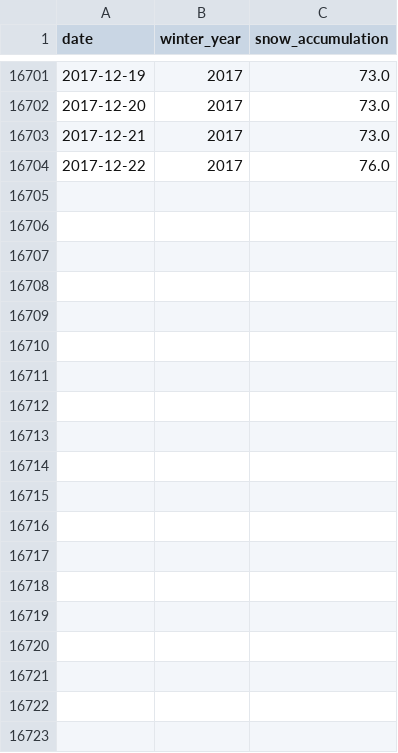
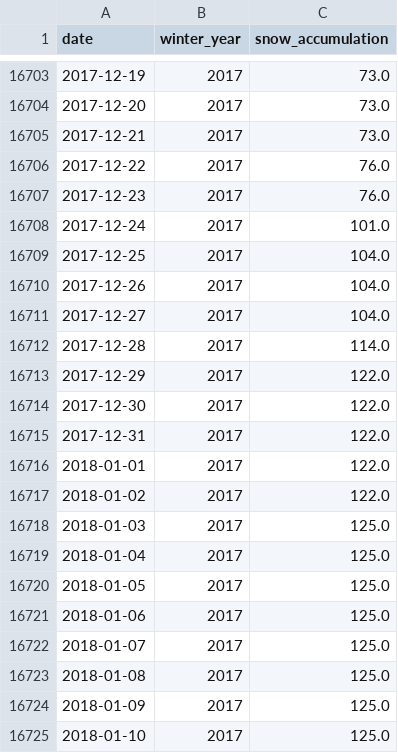
Before and after one commit to datahub/snow, a CSV file: data/data-for-graphics/snow-accumulation.csv, drawn as a sheet; only a part is shown, gaps mark what is left out; the diff covers the shown part only.

```diff
--- a/data/data-for-graphics/snow-accumulation.csv
+++ b/data/data-for-graphics/snow-accumulation.csv
@@ -16704 +16706,20 @@ date,winter_year,snow_accumulation
 2017-12-22,2017,76.0
+2017-12-23,2017,76.0
+2017-12-24,2017,101.0
+2017-12-25,2017,104.0
+2017-12-26,2017,104.0
+2017-12-27,2017,104.0
+2017-12-28,2017,114.0
+2017-12-29,2017,122.0
+2017-12-30,2017,122.0
+2017-12-31,2017,122.0
+2018-01-01,2017,122.0
+2018-01-02,2017,122.0
+2018-01-03,2017,125.0
+2018-01-04,2017,125.0
+2018-01-05,2017,125.0
+2018-01-06,2017,125.0
+2018-01-07,2017,125.0
+2018-01-08,2017,125.0
+2018-01-09,2017,125.0
+2018-01-10,2017,125.0
```
Also changed, not shown: 33 added rows elsewhere in this file, page/static/data/snow-accumulation.csv, 3 other files.
